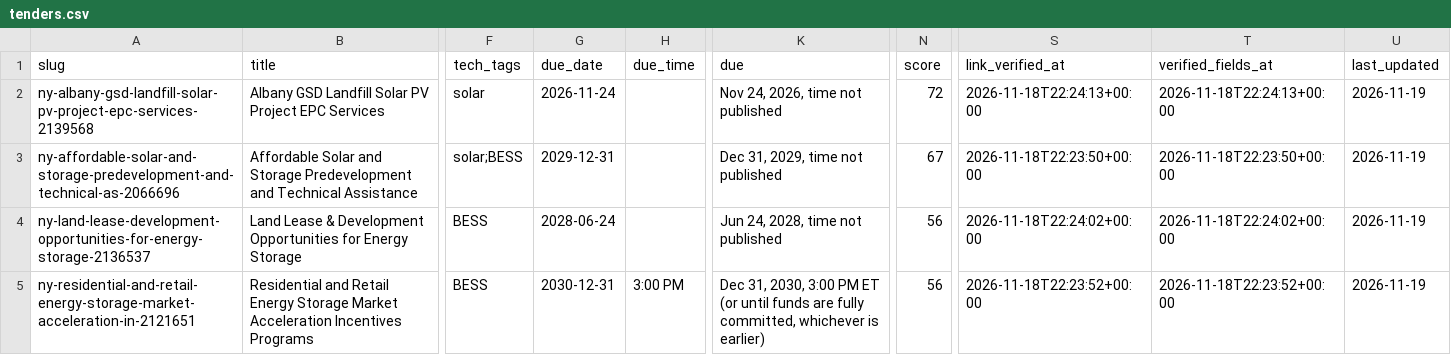
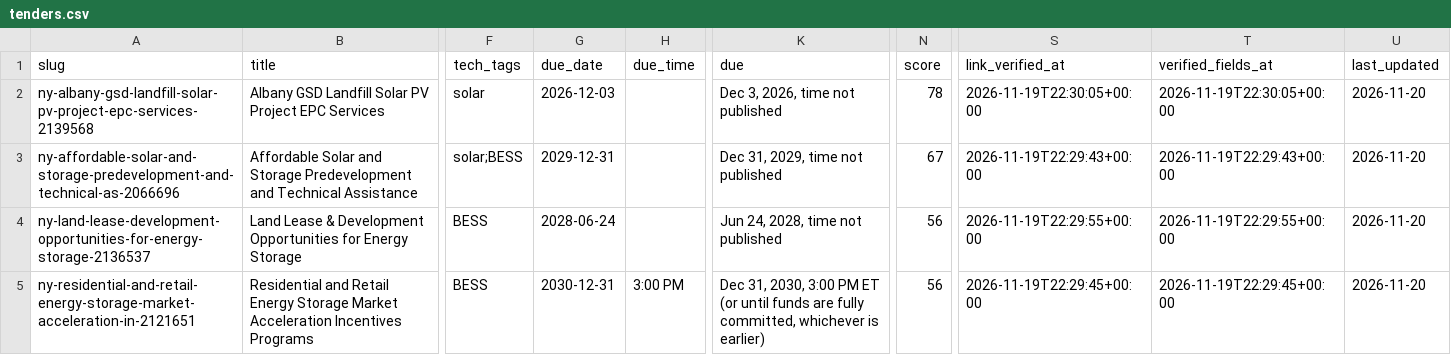
Before and after one commit to boryanmarkulis/solarbiddesk, a CSV file: us/data/tenders.csv, drawn as a sheet; only a part is shown, gaps mark what is left out; the diff names each change by its address in the sheet, - before the commit and + after, or states it on an @@ line.

```diff
--- a/us/data/tenders.csv
+++ b/us/data/tenders.csv
-G2 (due_date): 2026-11-24
+G2 (due_date): 2026-12-03
-K2 (due): Nov 24, 2026, time not published
+K2 (due): Dec 3, 2026, time not published
-N2 (score): 72
+N2 (score): 78
-S2 (link_verified_at): 2026-11-18T22:24:13+00:00
+S2 (link_verified_at): 2026-11-19T22:30:05+00:00
-T2 (verified_fields_at): 2026-11-18T22:24:13+00:00
+T2 (verified_fields_at): 2026-11-19T22:30:05+00:00
-U2:U5 (last_updated): 2026-11-19
+U2:U5 (last_updated): 2026-11-20
-S3 (link_verified_at): 2026-11-18T22:23:50+00:00
+S3 (link_verified_at): 2026-11-19T22:29:43+00:00
-T3 (verified_fields_at): 2026-11-18T22:23:50+00:00
+T3 (verified_fields_at): 2026-11-19T22:29:43+00:00
-S4 (link_verified_at): 2026-11-18T22:24:02+00:00
+S4 (link_verified_at): 2026-11-19T22:29:55+00:00
-T4 (verified_fields_at): 2026-11-18T22:24:02+00:00
+T4 (verified_fields_at): 2026-11-19T22:29:55+00:00
-S5 (link_verified_at): 2026-11-18T22:23:52+00:00
+S5 (link_verified_at): 2026-11-19T22:29:45+00:00
-T5 (verified_fields_at): 2026-11-18T22:23:52+00:00
+T5 (verified_fields_at): 2026-11-19T22:29:45+00:00
```
Also changed, not shown: 26 other files.
